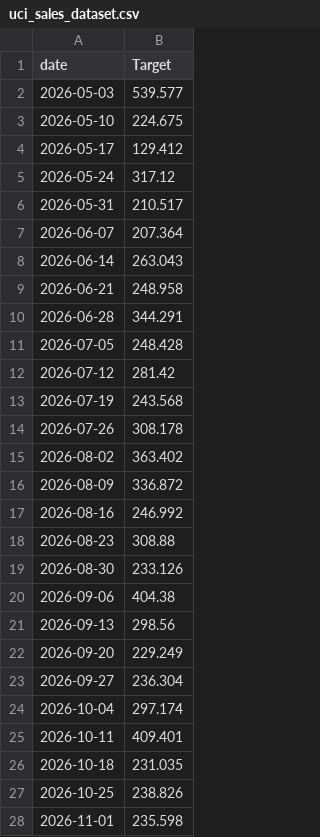
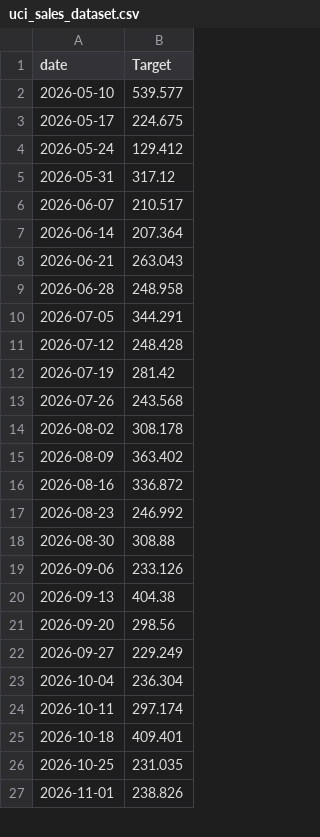
Before and after one commit to rajivsam/tseda, a CSV file: data/uci_sales_dataset.csv, drawn as a sheet; only a part is shown; the diff covers the shown part only.

```diff
--- a/data/uci_sales_dataset.csv
+++ b/data/uci_sales_dataset.csv
@@ -1,28 +1,27 @@
 date,Target
-2026-05-03,539.577
-2026-05-10,224.675
-2026-05-17,129.412
-2026-05-24,317.12
-2026-05-31,210.517
-2026-06-07,207.364
-2026-06-14,263.043
-2026-06-21,248.958
-2026-06-28,344.291
-2026-07-05,248.428
-2026-07-12,281.42
-2026-07-19,243.568
-2026-07-26,308.178
-2026-08-02,363.402
-2026-08-09,336.872
-2026-08-16,246.992
-2026-08-23,308.88
-2026-08-30,233.126
-2026-09-06,404.38
-2026-09-13,298.56
-2026-09-20,229.249
-2026-09-27,236.304
-2026-10-04,297.174
-2026-10-11,409.401
-2026-10-18,231.035
-2026-10-25,238.826
-2026-11-01,235.598
+2026-05-10,539.577
+2026-05-17,224.675
+2026-05-24,129.412
+2026-05-31,317.12
+2026-06-07,210.517
+2026-06-14,207.364
+2026-06-21,263.043
+2026-06-28,248.958
+2026-07-05,344.291
+2026-07-12,248.428
+2026-07-19,281.42
+2026-07-26,243.568
+2026-08-02,308.178
+2026-08-09,363.402
+2026-08-16,336.872
+2026-08-23,246.992
+2026-08-30,308.88
+2026-09-06,233.126
+2026-09-13,404.38
+2026-09-20,298.56
+2026-09-27,229.249
+2026-10-04,236.304
+2026-10-11,297.174
+2026-10-18,409.401
+2026-10-25,231.035
+2026-11-01,238.826
```
Also changed, not shown: 1 added row and 33 edited cells elsewhere in this file, 15 other files.
